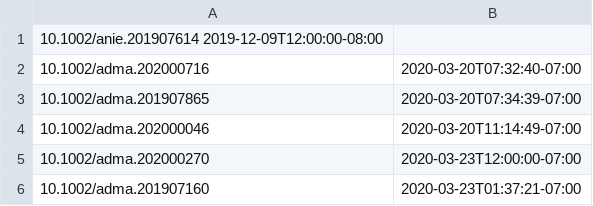
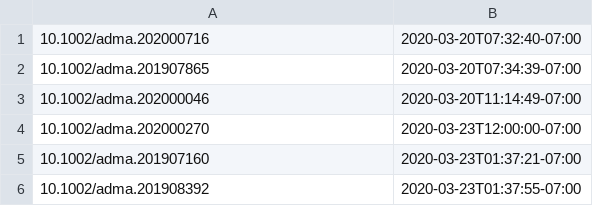
Before and after one commit to supersciencegrl/easy-wiley, a CSV file: advmater_old.csv, drawn as a sheet; only a part is shown; the shorter side is filled out with more unchanged rows; the diff names each change by its address in the sheet, - before the commit and + after, or states it on an @@ line.

```diff
--- a/advmater_old.csv
+++ b/advmater_old.csv
-row 1: 10.1002/anie.201907614 2019-12-09T12:00:00-08:00
```
Also changed, not shown: 2 other files.
